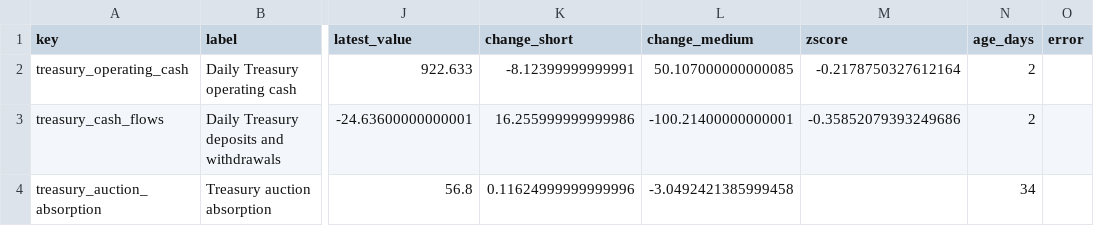
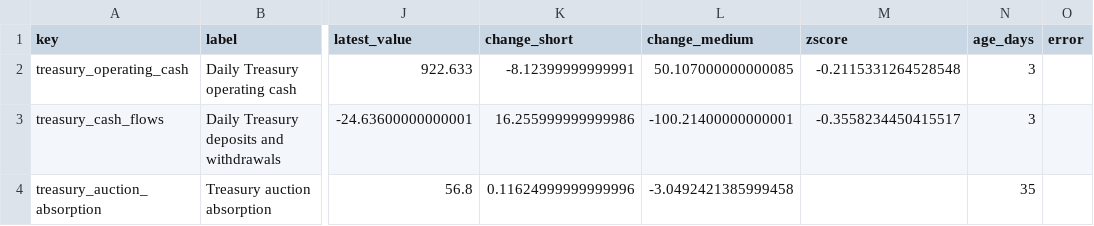
Before and after one commit to sphynxkatt0-arch/cot-report, a CSV file: analysis/model_output/treasury_cash_source_status.csv, drawn as a sheet; only a part is shown, gaps mark what is left out; the diff names each change by its address in the sheet, - before the commit and + after, or states it on an @@ line.

```diff
--- a/analysis/model_output/treasury_cash_source_status.csv
+++ b/analysis/model_output/treasury_cash_source_status.csv
-M2 (zscore): -0.2178750327612164
+M2 (zscore): -0.2115331264528548
-N2:N3 (age_days): 2
+N2:N3 (age_days): 3
-M3 (zscore): -0.35852079393249686
+M3 (zscore): -0.3558234450415517
-N4 (age_days): 34
+N4 (age_days): 35
```
Also changed, not shown: analysis/model_output/macro_liquidity_source_status.csv, 14 other files.
